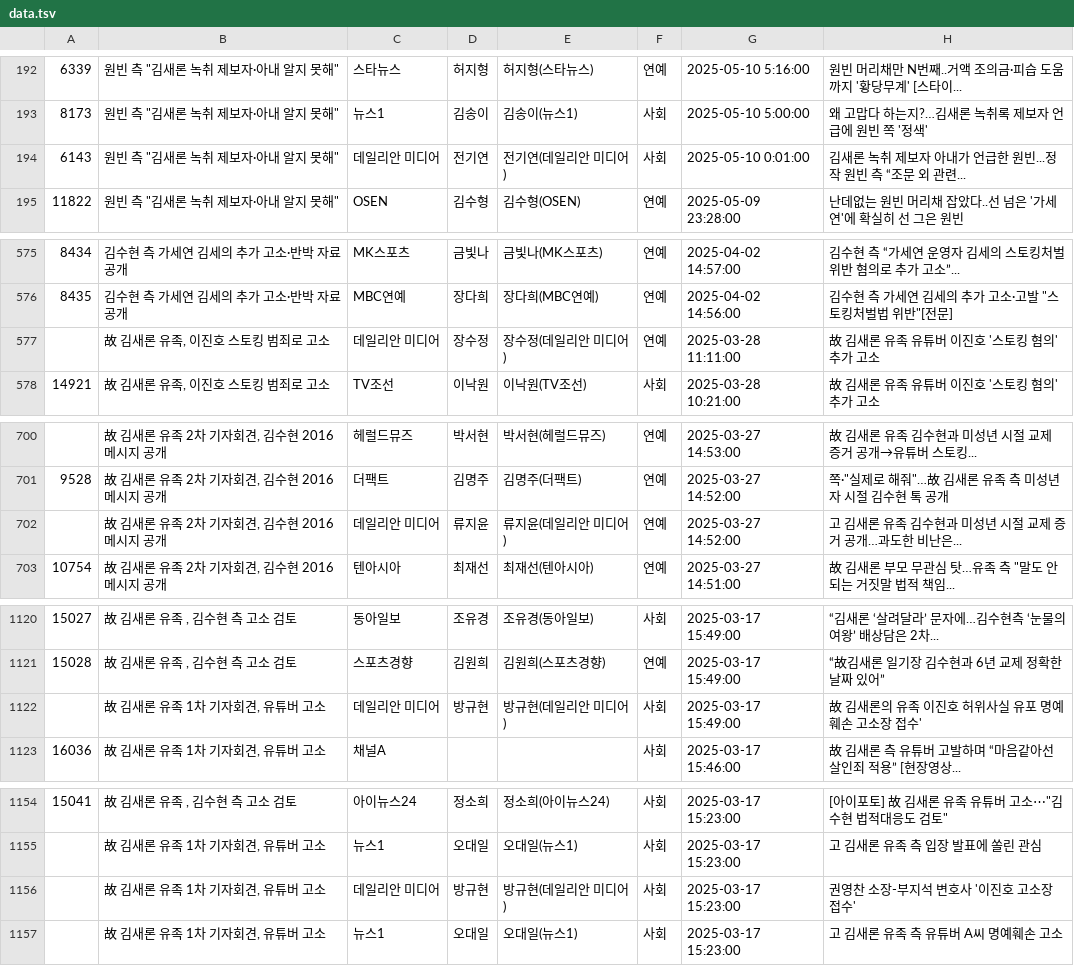
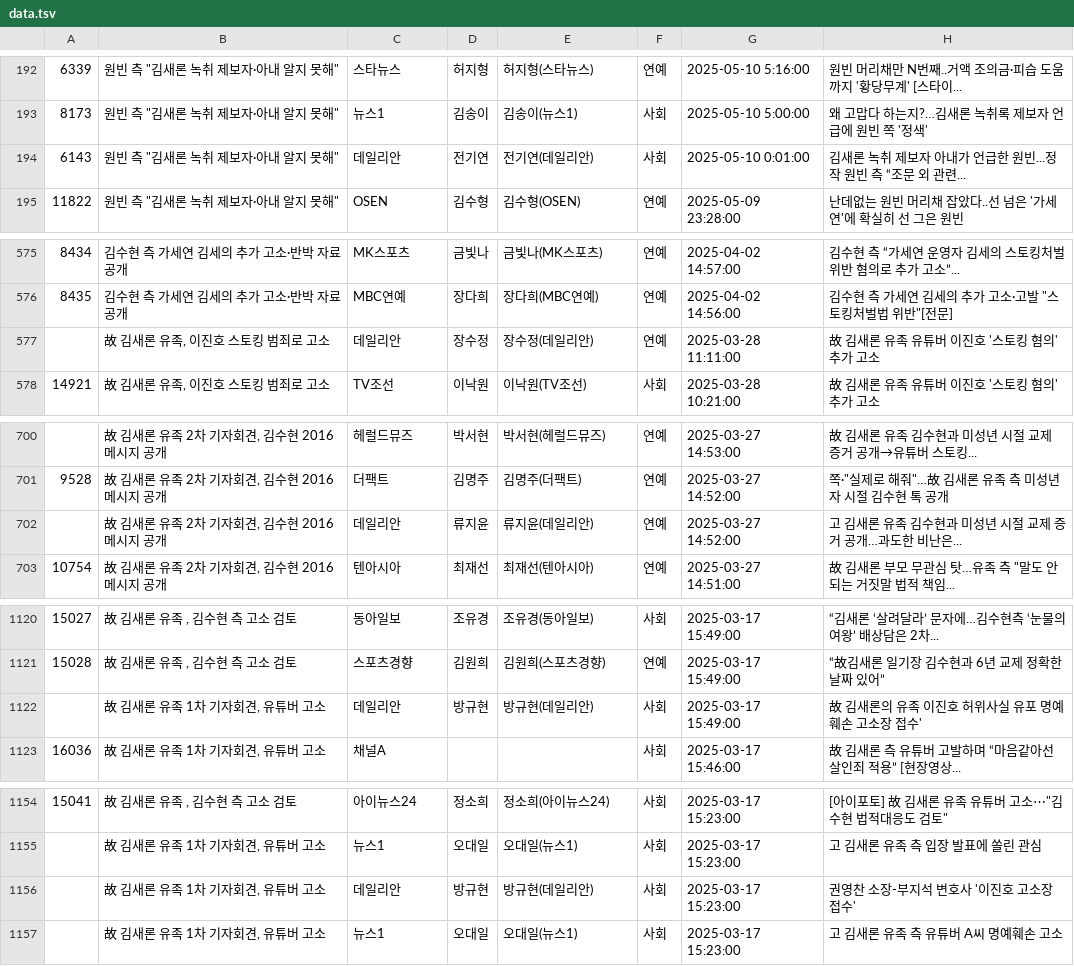
Before and after one commit to garoseronerozero/x, a TSV file: news/data/data.tsv, drawn as a sheet; only a part is shown, gaps mark what is left out; the diff covers the shown part only; the diff names each change by its address in the sheet, - before the commit and + after, or states it on an @@ line.

```diff
--- a/news/data/data.tsv
+++ b/news/data/data.tsv
-C194: 데일리안 미디어
+C194: 데일리안
-E194: 전기연(데일리안 미디어)
+E194: 전기연(데일리안)
-C577: 데일리안 미디어
+C577: 데일리안
-E577: 장수정(데일리안 미디어)
+E577: 장수정(데일리안)
-C702: 데일리안 미디어
+C702: 데일리안
-E702: 류지윤(데일리안 미디어)
+E702: 류지윤(데일리안)
-C1122: 데일리안 미디어
+C1122: 데일리안
-E1122: 방규현(데일리안 미디어)
+E1122: 방규현(데일리안)
-C1156: 데일리안 미디어
+C1156: 데일리안
-E1156: 방규현(데일리안 미디어)
+E1156: 방규현(데일리안)
```
Also changed, not shown: 2 edited cells elsewhere in this file, 2 other files.
